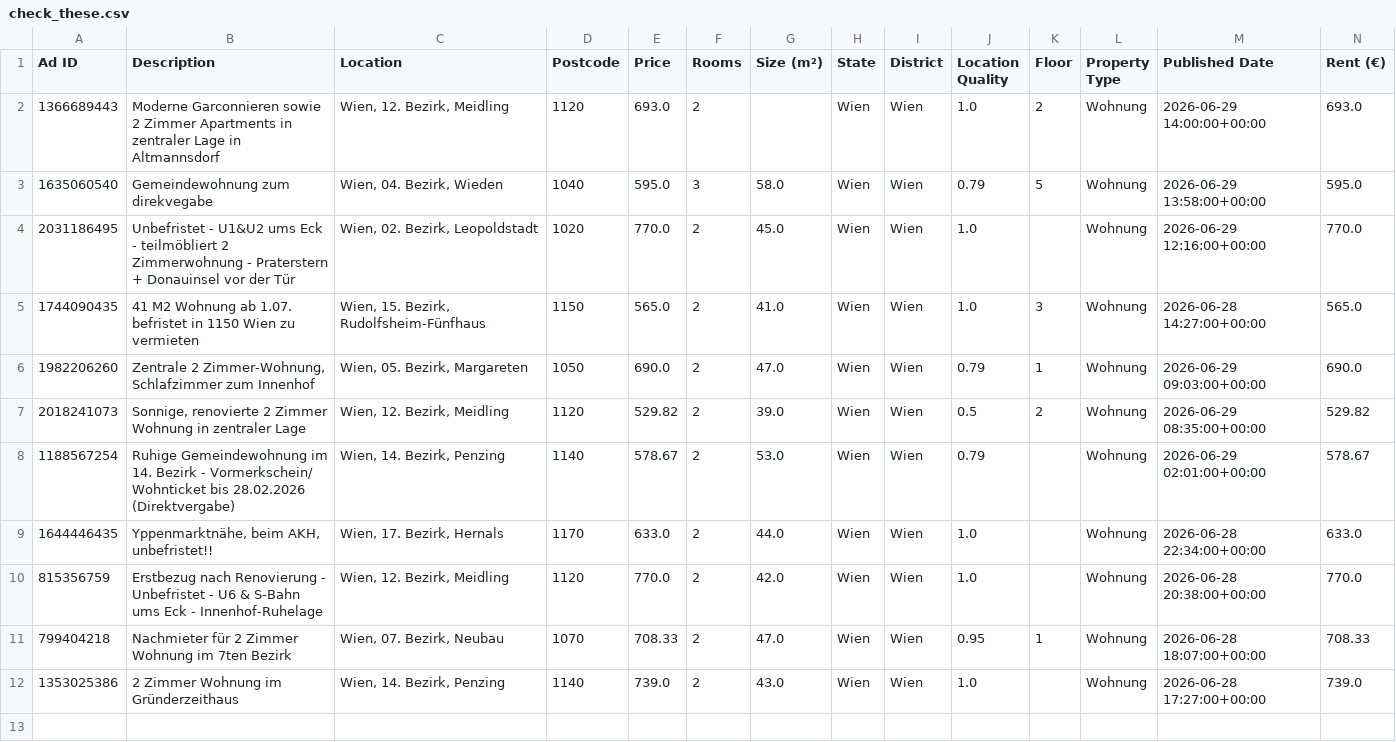
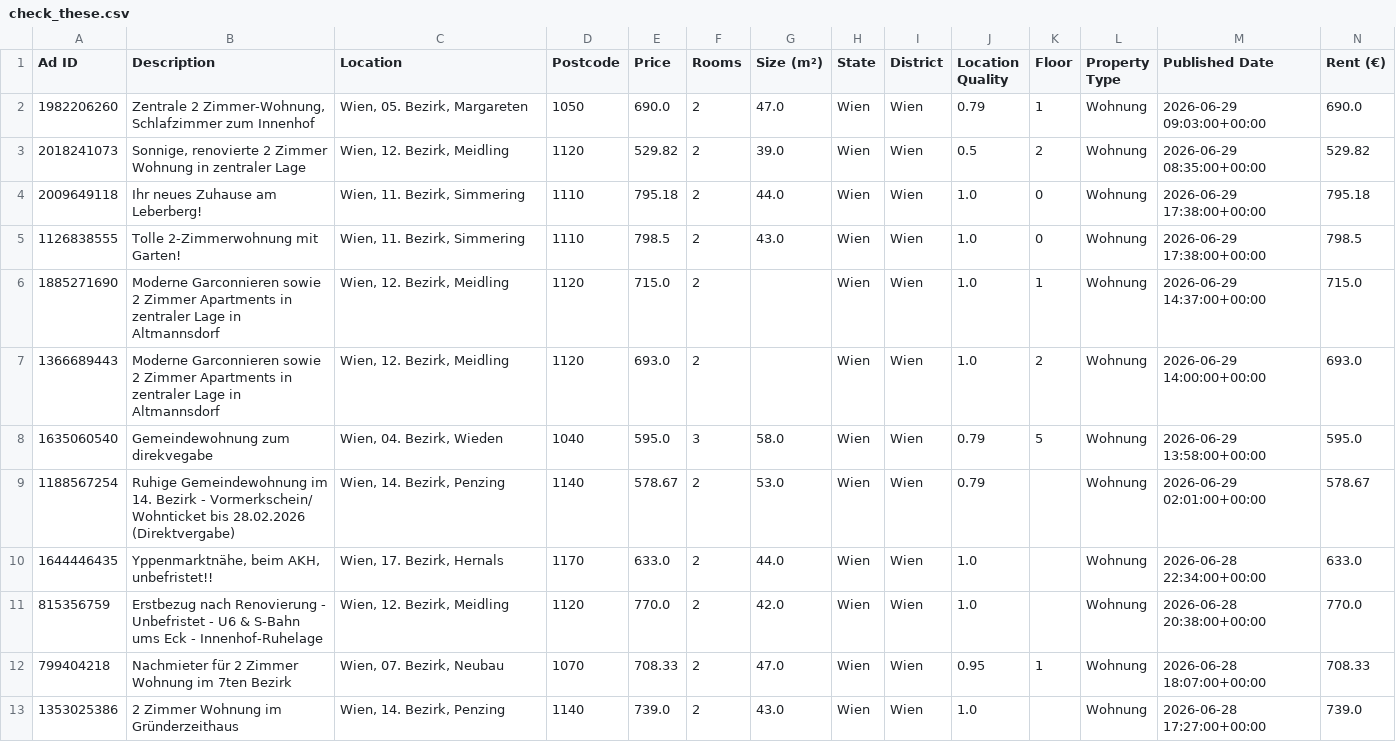
Before and after one commit to AthomsG/renting-in-vienna, a CSV file: check_these.csv, drawn as a sheet; only a part is shown; removed rows and columns are numbered as before the commit, all else as after; rows hold the shown columns only; the diff names each change by its address in the sheet, - before the commit and + after, or states it on an @@ line.

```diff
--- a/check_these.csv
+++ b/check_these.csv
@@ row 6 moved to row 2: 1982206260 @@
@@ row 7 moved to row 3: 2018241073 @@
+row 4: 2009649118 | Ihr neues Zuhause am Leberberg! | Wien, 11. Bezirk, Simmering | 1110 | 795.18 | 2 | 44.0 | Wien | Wien | 1.0 | 0 | Wohnung | 2026-06-29 17:38:00+00:00 | 795.18
+row 5: 1126838555 | Tolle 2-Zimmerwohnung mit Garten! | Wien, 11. Bezirk, Simmering | 1110 | 798.5 | 2 | 43.0 | Wien | Wien | 1.0 | 0 | Wohnung | 2026-06-29 17:38:00+00:00 | 798.5
+row 6: 1885271690 | Moderne Garconnieren sowie 2 Zimmer Apartments in zentraler Lage in Altmannsdorf | Wien, 12. Bezirk, Meidling | 1120 | 715.0 | 2 |  | Wien | Wien | 1.0 | 1 | Wohnung | 2026-06-29 14:37:00+00:00 | 715.0
-row 4: 2031186495 | Unbefristet - U1&U2 ums Eck - teilmöbliert 2 Zimmerwohnung - Praterstern + Donauinsel vor der Tür | Wien, 02. Bezirk, Leopoldstadt | 1020 | 770.0 | 2 | 45.0 | Wien | Wien | 1.0 |  | Wohnung | 2026-06-29 12:16:00+00:00 | 770.0
-row 5: 1744090435 | 41 M2 Wohnung ab 1.07. befristet in 1150 Wien zu vermieten | Wien, 15. Bezirk, Rudolfsheim-Fünfhaus | 1150 | 565.0 | 2 | 41.0 | Wien | Wien | 1.0 | 3 | Wohnung | 2026-06-28 14:27:00+00:00 | 565.0
```
Also changed, not shown: 2 other files.
